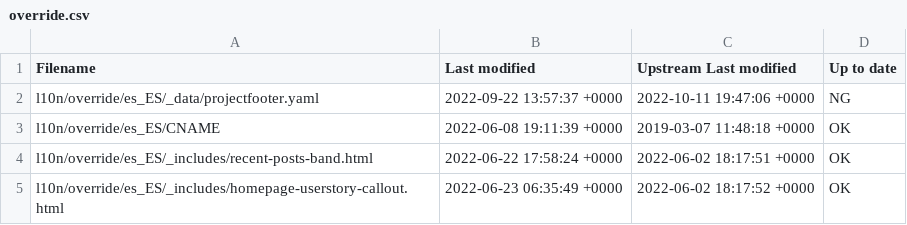
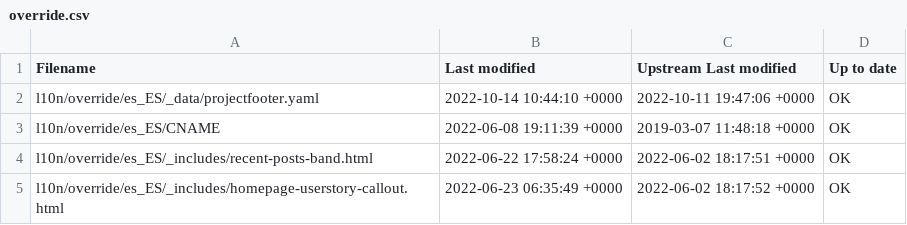
Before and after one commit to quarkusio/pt.quarkus.io, a CSV file: l10n/stats/override.csv, drawn as a sheet.

Commit message:
Update override stats

```diff
--- a/l10n/stats/override.csv
+++ b/l10n/stats/override.csv
@@ -1,3 +1,3 @@
 Filename, Last modified, Upstream Last modified, Up to date
-l10n/override/es_ES/_data/projectfooter.yaml, 2022-09-22 13:57:37 +0000, 2022-10-11 19:47:06 +0000, NG
+l10n/override/es_ES/_data/projectfooter.yaml, 2022-10-14 10:44:10 +0000, 2022-10-11 19:47:06 +0000, OK
 l10n/override/es_ES/CNAME, 2022-06-08 19:11:39 +0000, 2019-03-07 11:48:18 +0000, OK
```
